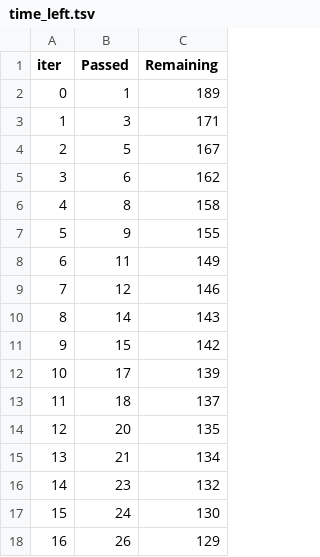
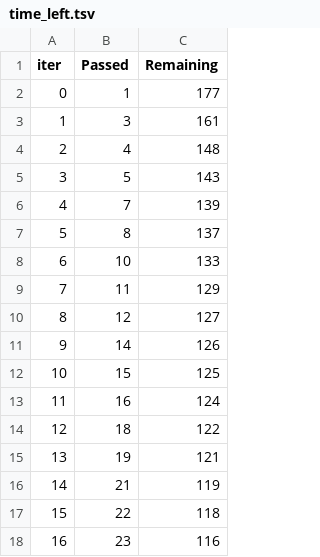
Before and after one commit to llkenny/python_ds_2, a TSV file: Final/MSDoroshenko/catboost_info/time_left.tsv, drawn as a sheet; only a part is shown; the diff covers the shown part only.

```diff
--- a/Final/MSDoroshenko/catboost_info/time_left.tsv
+++ b/Final/MSDoroshenko/catboost_info/time_left.tsv
@@ -1,18 +1,18 @@
 iter	Passed	Remaining
-0	1	189
-1	3	171
-2	5	167
-3	6	162
-4	8	158
-5	9	155
-6	11	149
-7	12	146
-8	14	143
-9	15	142
-10	17	139
-11	18	137
-12	20	135
-13	21	134
-14	23	132
-15	24	130
-16	26	129
+0	1	177
+1	3	161
+2	4	148
+3	5	143
+4	7	139
+5	8	137
+6	10	133
+7	11	129
+8	12	127
+9	14	126
+10	15	125
+11	16	124
+12	18	122
+13	19	121
+14	21	119
+15	22	118
+16	23	116
```
Also changed, not shown: 162 edited cells elsewhere in this file, Final/MSDoroshenko/1/time_left.tsv, Final/MSDoroshenko/2/time_left.tsv, 12 other files.
